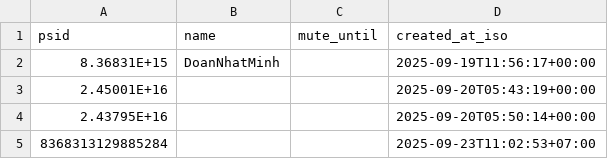
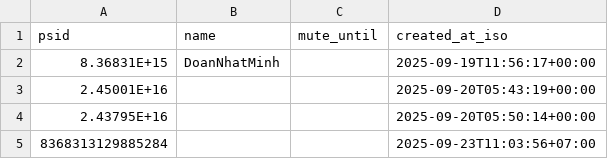
Before and after one commit to doanminh2203/messenger-weekly, a CSV file: psids.csv, drawn as a sheet.

Commit message:
upsert psid on message

```diff
--- a/psids.csv
+++ b/psids.csv
@@ -4,2 +4,2 @@ psid,name,mute_until,created_at_iso
 2.43795E+16,,,2025-09-20T05:50:14+00:00
-8368313129885284,,,2025-09-23T11:02:53+07:00
+8368313129885284,,,2025-09-23T11:03:56+07:00
```
